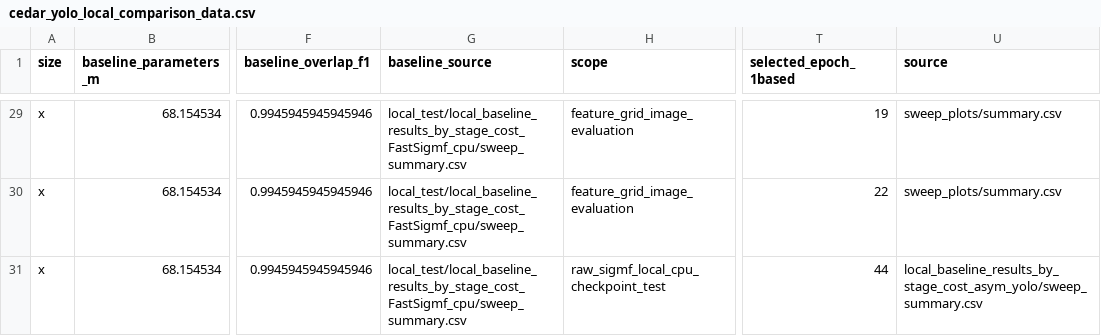
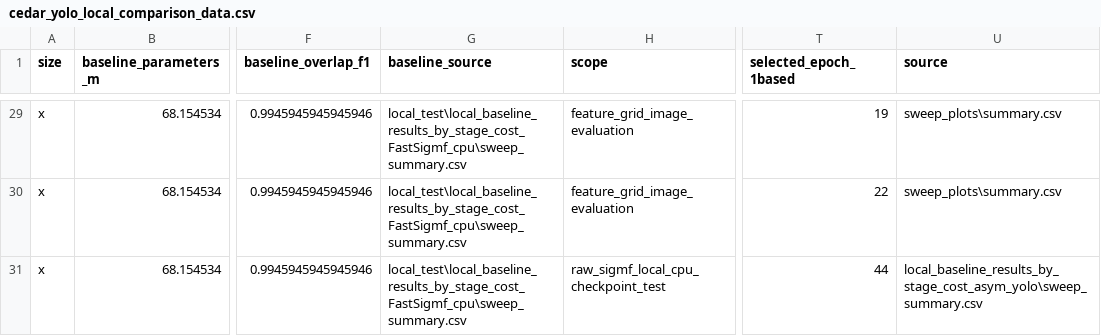
Before and after one commit to UIC-Networking-Research-Lab/CBRS-CEDAR-MDI, a CSV file: results/paper/cedar_yolo_local_comparison_data.csv, drawn as a sheet; only a part is shown, gaps mark what is left out; the diff covers the shown part only; the diff names each change by its address in the sheet, - before the commit and + after, or states it on an @@ line.

```diff
--- a/results/paper/cedar_yolo_local_comparison_data.csv
+++ b/results/paper/cedar_yolo_local_comparison_data.csv
-G29:G31 (baseline_source): local_test/local_baseline_results_by_stage_cost_FastSigmf_cpu/sweep_summary.csv
+G29:G31 (baseline_source): local_test\local_baseline_results_by_stage_cost_FastSigmf_cpu\sweep_summary.csv
-U29:U30 (source): sweep_plots/summary.csv
+U29:U30 (source): sweep_plots\summary.csv
-U31 (source): local_baseline_results_by_stage_cost_asym_yolo/sweep_summary.csv
+U31 (source): local_baseline_results_by_stage_cost_asym_yolo\sweep_summary.csv
```
Also changed, not shown: 54 edited cells elsewhere in this file, results/paper/cedar_yolo_cpu_results.csv, results/paper/yolo_mdi_bandwidth_comparison_data.csv, 12 other files.
